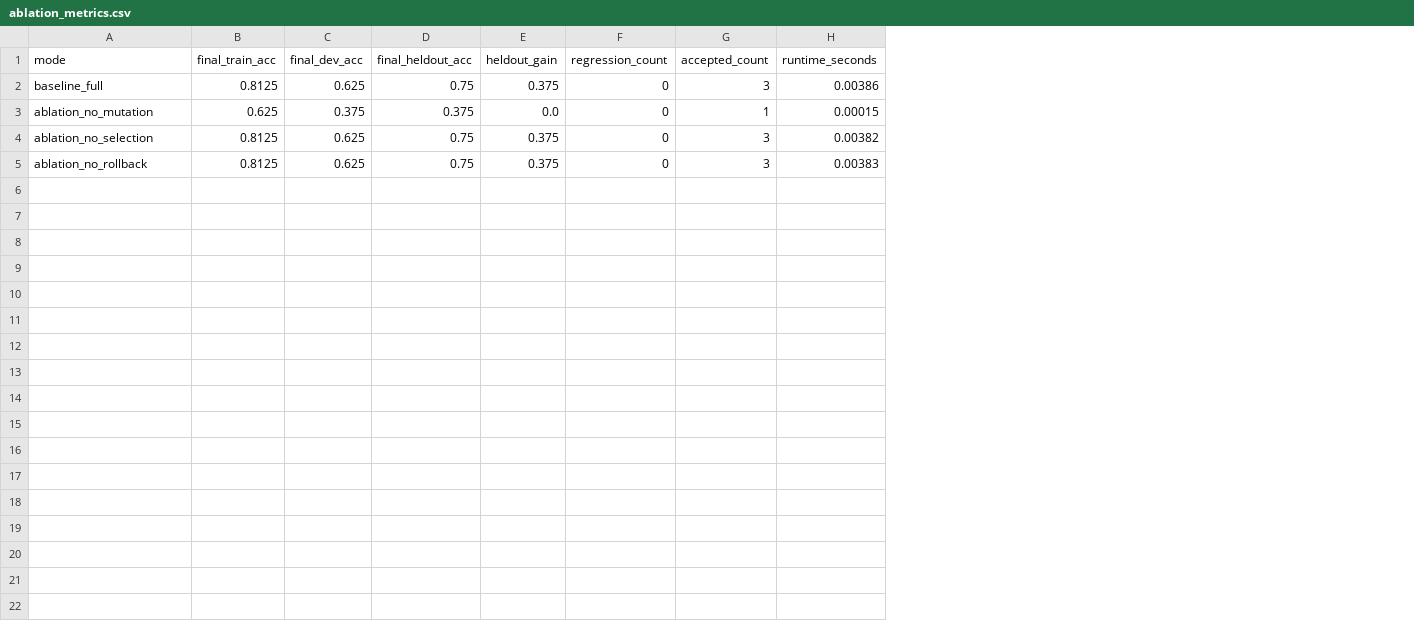
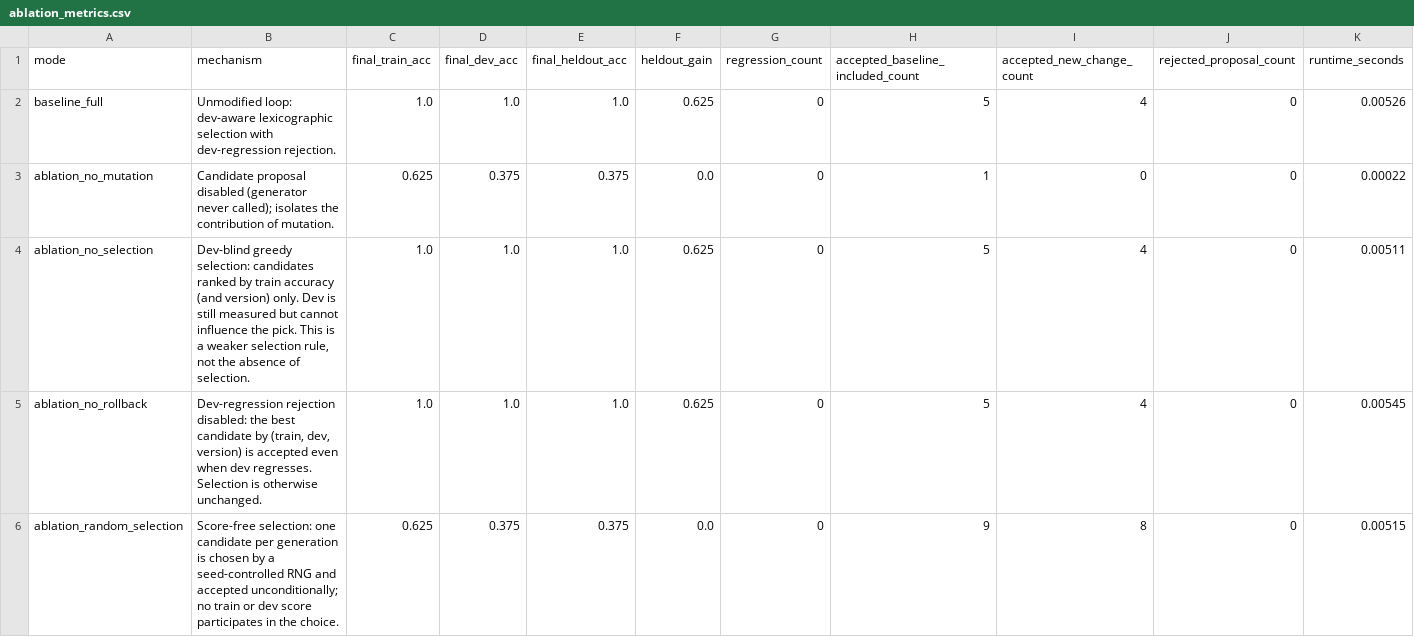
Before and after one commit to rustfuture/rsi-experimental-framework, a CSV file: results/ablation_metrics.csv, drawn as a sheet; only a part is shown; removed rows and columns are numbered as before the commit, all else as after; rows hold the shown columns only; the diff names each change by its address in the sheet, - before the commit and + after, or states it on an @@ line.

```diff
--- a/results/ablation_metrics.csv
+++ b/results/ablation_metrics.csv
+column B (mechanism), rows 2-5: Unmodified loop: dev-aware lexicographic selection with dev-regression rejection. | Candidate proposal disabled (generator never called); isolates the contribution of mutation. | Dev-blind greedy selection: candidates ranked by train accuracy (and version) only. Dev is still measured but cannot influence the pick. This is a weaker selection rule, not the absence of selection. | Dev-regression rejection disabled: the best candidate by (train, dev, version) is accepted even when dev regresses. Selection is otherwise unchanged.
-column G (accepted_count), rows 2-5: 3 | 1 | 3 | 3
+column H (accepted_baseline_included_count), rows 2-5: 5 | 1 | 5 | 5
+column I (accepted_new_change_count), rows 2-5: 4 | 0 | 4 | 4
+column J (rejected_proposal_count), rows 2-5: all 0
-C2 (final_train_acc): 0.8125
+C2 (final_train_acc): 1.0
-D2 (final_dev_acc): 0.625
+D2 (final_dev_acc): 1.0
-E2 (final_heldout_acc): 0.75
+E2 (final_heldout_acc): 1.0
-F2 (heldout_gain): 0.375
+F2 (heldout_gain): 0.625
-K2 (runtime_seconds): 0.00386
+K2 (runtime_seconds): 0.00526
-K3 (runtime_seconds): 0.00015
+K3 (runtime_seconds): 0.00022
-C4:C5 (final_train_acc): 0.8125
+C4:C5 (final_train_acc): 1.0
-D4:D5 (final_dev_acc): 0.625
+D4:D5 (final_dev_acc): 1.0
-E4:E5 (final_heldout_acc): 0.75
+E4:E5 (final_heldout_acc): 1.0
-F4:F5 (heldout_gain): 0.375
+F4:F5 (heldout_gain): 0.625
-K4 (runtime_seconds): 0.00382
+K4 (runtime_seconds): 0.00511
-K5 (runtime_seconds): 0.00383
+K5 (runtime_seconds): 0.00545
+row 6: ablation_random_selection | Score-free selection: one candidate per generation is chosen by a seed-controlled RNG and accepted unconditionally; no train or dev score participates in the choice. | 0.625 | 0.375 | 0.375 | 0.0 | 0 | 9 | 8 | 0 | 0.00515
```
Also changed, not shown: results/metrics.csv, results/multi_seed_metrics.csv, 27 other files.
